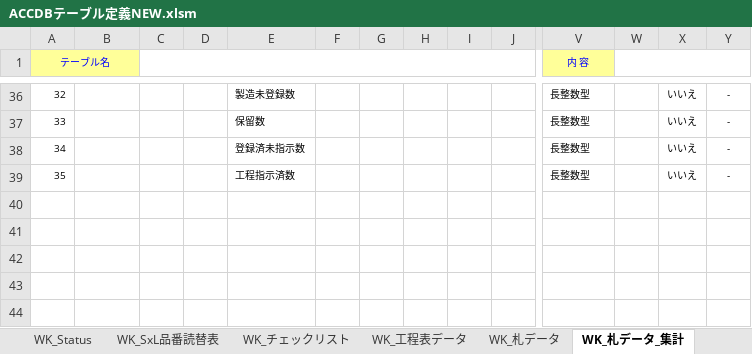
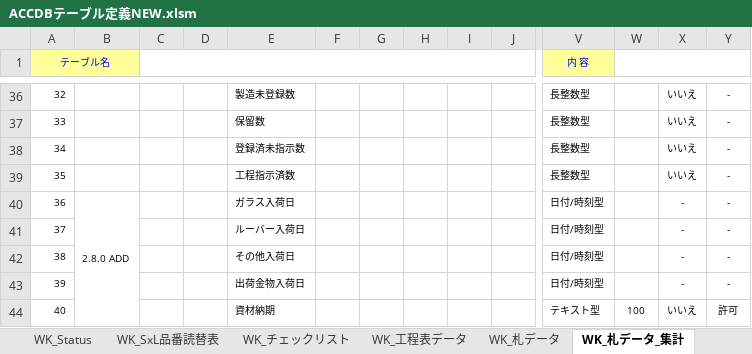
Before and after one commit to KennyAsayama/TEST, an Excel workbook: vbacGUI/bin/ACCDBテーブル定義NEW.xlsm, sheet WK_札データ_集計, drawn as a sheet; only a part is shown, gaps mark what is left out; values as stored, in another font and other column widths than the file's, no borders; rows hold the shown columns only; the diff names each change by its address in the sheet, - before the commit and + after, or states it on an @@ line.

```diff
--- a/vbacGUI/bin/ACCDBテーブル定義NEW.xlsm (sheet WK_札データ_集計)
+++ b/vbacGUI/bin/ACCDBテーブル定義NEW.xlsm (sheet WK_札データ_集計)
+row 40: 36 | 2.8.0 ADD |  |  | ガラス入荷日 |  |  |  |  |  | 日付/時刻型 |  | - | -
+row 41: 37 |  |  |  | ルーバー入荷日 |  |  |  |  |  | 日付/時刻型 |  | - | -
+row 42: 38 |  |  |  | その他入荷日 |  |  |  |  |  | 日付/時刻型 |  | - | -
+row 43: 39 |  |  |  | 出荷金物入荷日 |  |  |  |  |  | 日付/時刻型 |  | - | -
+row 44: 40 |  |  |  | 資材納期 |  |  |  |  |  | テキスト型 | 100 | いいえ | 許可
```
Also changed, not shown: sheet WK_札データ, other sheet tabs, 16 other files.
